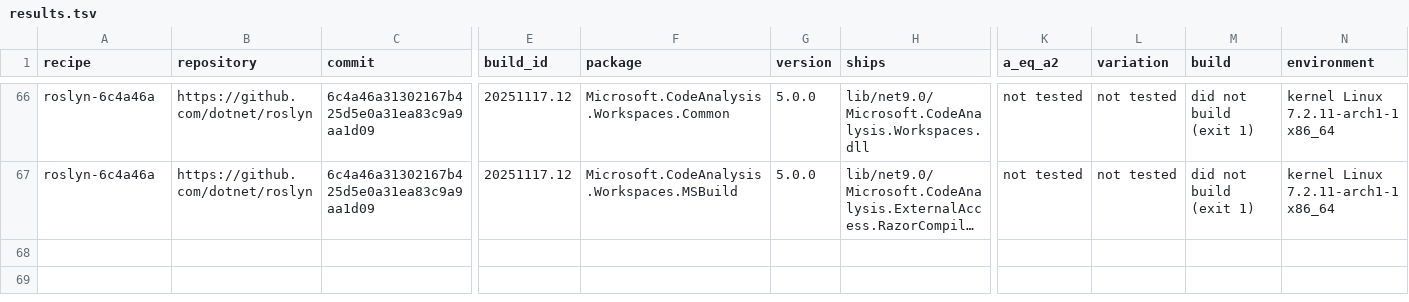
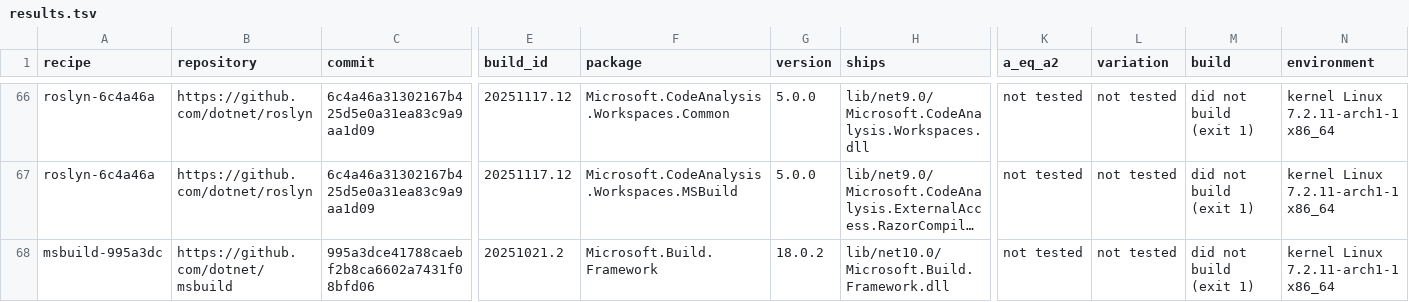
Before and after one commit to peterjuulm/Speciale2026, a TSV file: dependencies/data/2026-10-27-nupkg-repository-build/results.tsv, drawn as a sheet; only a part is shown, gaps mark what is left out; long unchanged cells end in …; rows hold the shown columns only; the diff names each change by its address in the sheet, - before the commit and + after, or states it on an @@ line.

Commit message:
Repository build msbuild-995a3dc: 0 of 1 compared

```diff
--- a/dependencies/data/2026-10-27-nupkg-repository-build/results.tsv
+++ b/dependencies/data/2026-10-27-nupkg-repository-build/results.tsv
+row 68: msbuild-995a3dc | https://github.com/dotnet/msbuild | 995a3dce41788caebf2b8ca6602a7431f08bfd06 | 20251021.2 | Microsoft.Build.Framework | 18.0.2 | lib/net10.0/Microsoft.Build.Framework.dll | not tested | not tested | did not build (exit 1) | kernel Linux 7.2.11-arch1-1 x86_64
```
Also changed, not shown: 10 other files.
